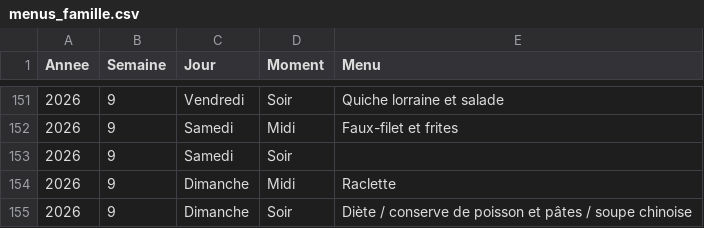
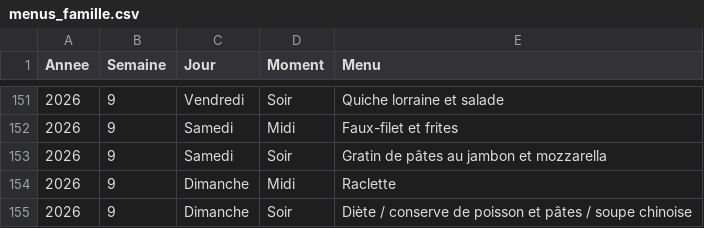
Before and after one commit to stephane0254-png/menus, a CSV file: menus_famille.csv, drawn as a sheet; only a part is shown, gaps mark what is left out.

Commit message:
Mise à jour des menus

```diff
--- a/menus_famille.csv
+++ b/menus_famille.csv
@@ -152,3 +152,3 @@ Annee,Semaine,Jour,Moment,Menu
 2026,9,Samedi,Midi,Faux-filet et frites
-2026,9,Samedi,Soir,
+2026,9,Samedi,Soir,Gratin de pâtes au jambon et mozzarella
 2026,9,Dimanche,Midi,Raclette
```
